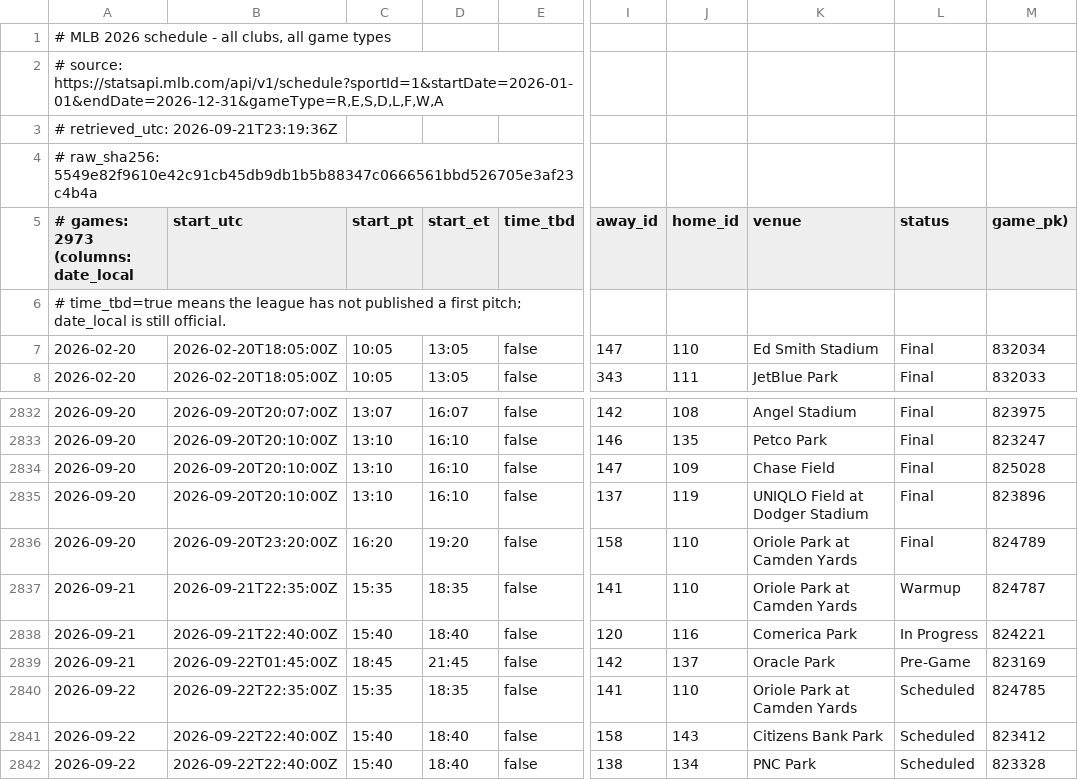
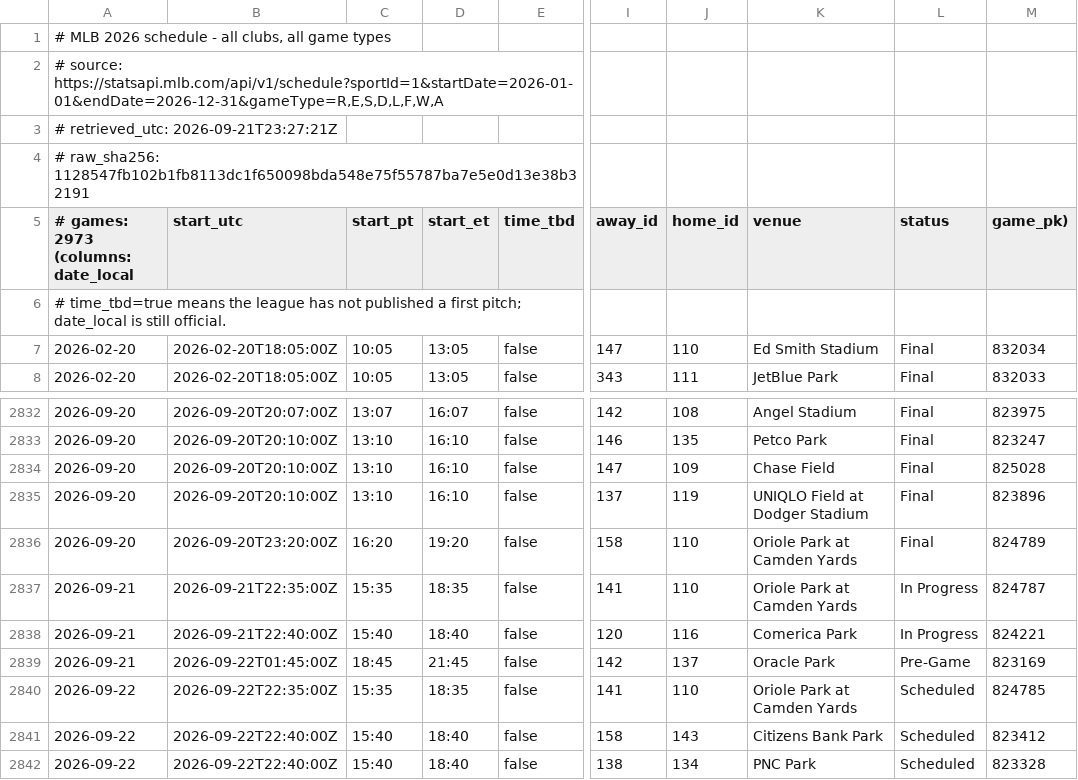
Before and after one commit to buffedlizard55-lab/VacationSchedule, a CSV file: data/verified/mlb_schedule_2026.csv, drawn as a sheet; only a part is shown, gaps mark what is left out; the diff names each change by its address in the sheet, - before the commit and + after, or states it on an @@ line.

```diff
--- a/data/verified/mlb_schedule_2026.csv
+++ b/data/verified/mlb_schedule_2026.csv
-A3: # retrieved_utc: 2026-09-21T23:19:36Z
+A3: # retrieved_utc: 2026-09-21T23:27:21Z
-A4: # raw_sha256: 5549e82f9610e42c91cb45db9db1b5b88347c0666561bbd526705e3af23c4b4a
+A4: # raw_sha256: 1128547fb102b1fb8113dc1f650098bda548e75f55787ba7e5e0d13e38b32191
-L2837 (status): Warmup
+L2837 (status): In Progress
```
Also changed, not shown: data/verified/mlb_schedule_2027.csv, 3 other files.
